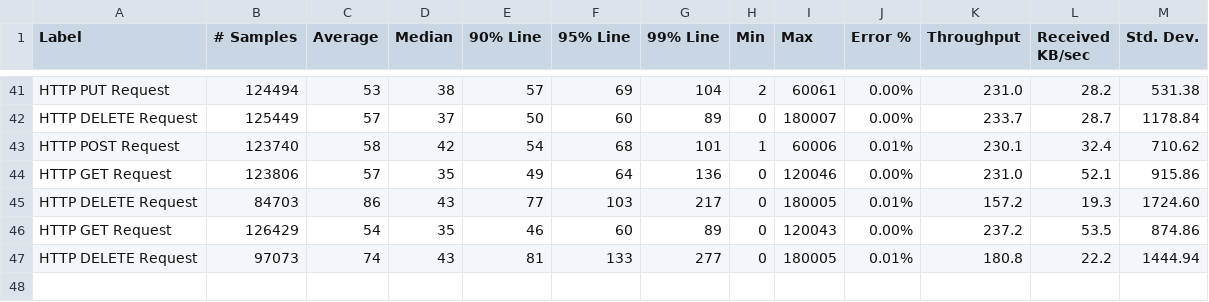
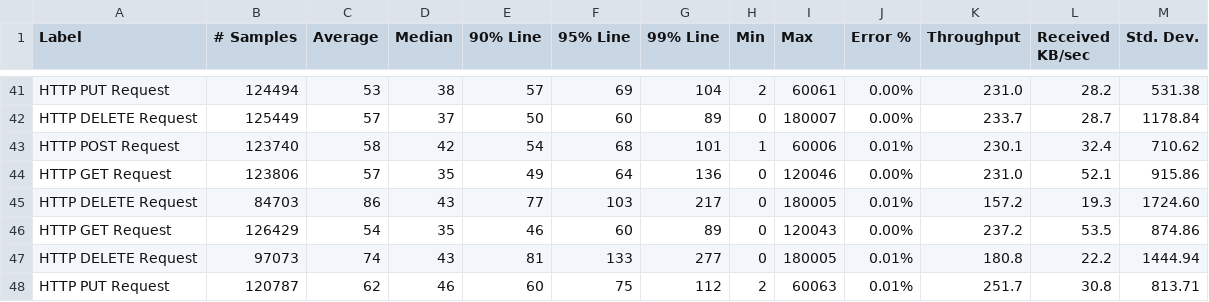
Before and after one commit to ballerina-platform/module-ballerinax-oracledb, a CSV file: load-tests/online_shop/results/summary.csv, drawn as a sheet; only a part is shown, gaps mark what is left out; the diff names each change by its address in the sheet, - before the commit and + after, or states it on an @@ line.

Commit message:
Update online_shop test results on Sun Mar 20 02:25:56 UTC 2022

```diff
--- a/load-tests/online_shop/results/summary.csv
+++ b/load-tests/online_shop/results/summary.csv
+row 48: HTTP PUT Request | 120787 | 62 | 46 | 60 | 75 | 112 | 2 | 60063 | 0.01% | 251.7 | 30.8 | 813.71
```
